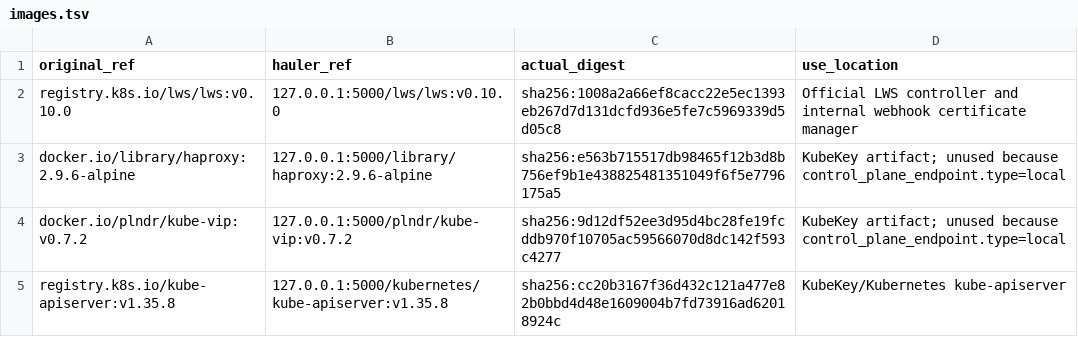
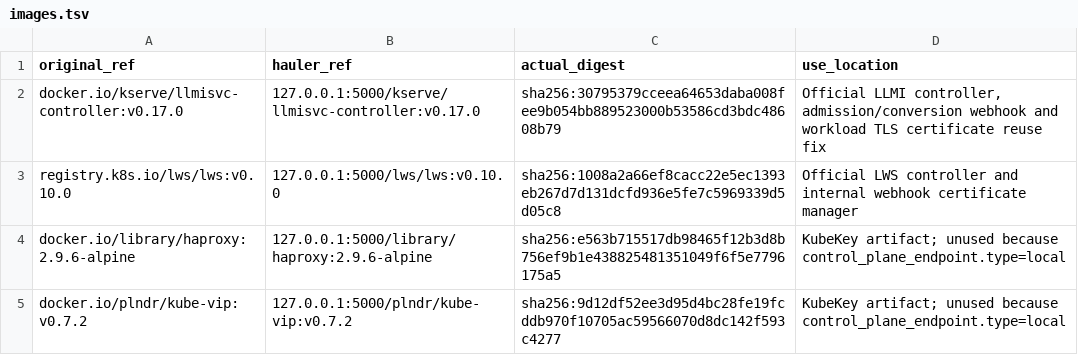
Before and after one commit to zhangzhe-ctrl/ani-installer, a TSV file: kubekey/ani/images.tsv, drawn as a sheet; only a part is shown; the shorter side is filled out with more unchanged rows.

Commit message:
feat(kserve): add versioned official LLMI combination with automatic LWS

```diff
--- a/kubekey/ani/images.tsv
+++ b/kubekey/ani/images.tsv
@@ -1,2 +1,3 @@
 original_ref	hauler_ref	actual_digest	use_location
+docker.io/kserve/llmisvc-controller:v0.17.0	127.0.0.1:5000/kserve/llmisvc-controller:v0.17.0	sha256:30795379cceea64653daba008fee9b054bb889523000b53586cd3bdc48608b79	Official LLMI controller, admission/conversion webhook and workload TLS certificate reuse fix
 registry.k8s.io/lws/lws:v0.10.0	127.0.0.1:5000/lws/lws:v0.10.0	sha256:1008a2a66ef8cacc22e5ec1393eb267d7d131dcfd936e5fe7c5969339d5d05c8	Official LWS controller and internal webhook certificate manager
```
Also changed, not shown: 34 other files.
